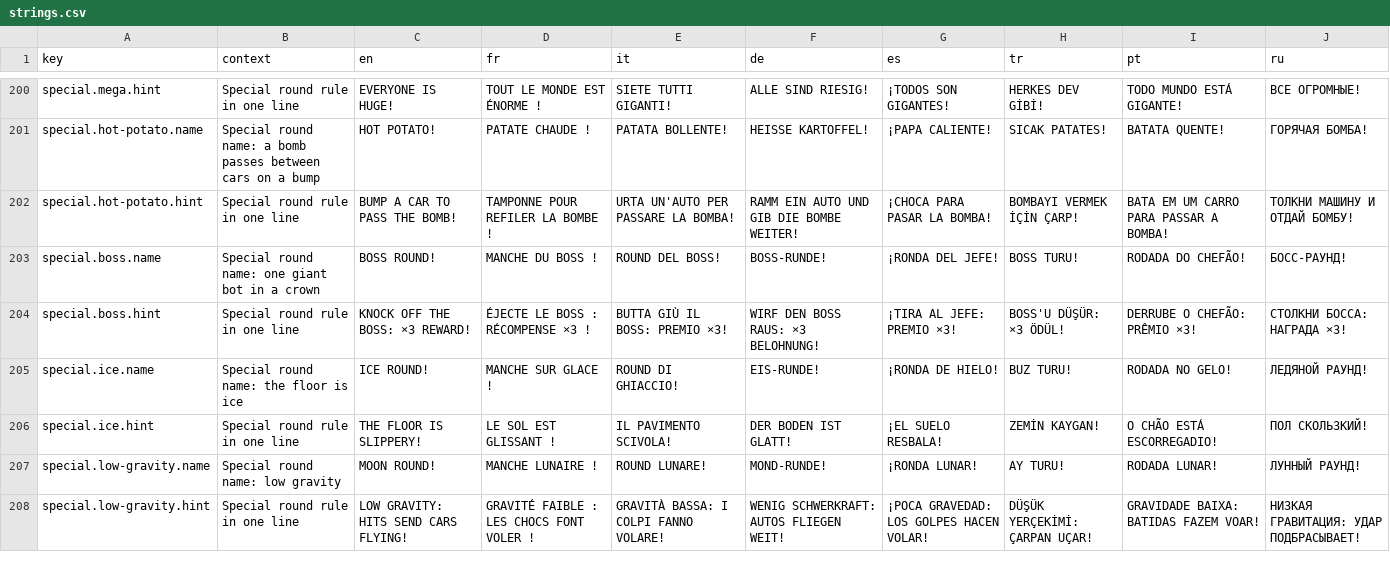
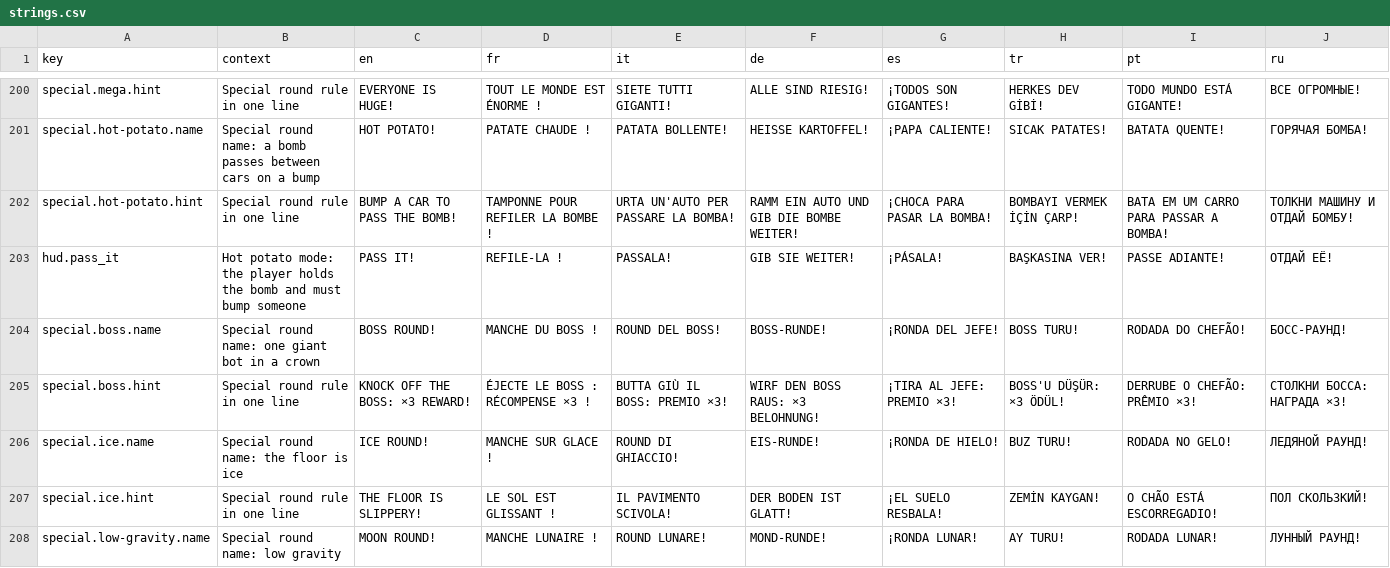
Before and after one commit to Bugord/Poki-Toy-Car-Bumper-Arena, a CSV file: Assets/Localization/strings.csv, drawn as a sheet; only a part is shown, gaps mark what is left out; the shorter side is filled out with more unchanged rows; the diff names each change by its address in the sheet, - before the commit and + after, or states it on an @@ line.

Commit message:
Hot potato HUD: fuse seconds over the bomb, PASS IT! while the player holds it

```diff
--- a/Assets/Localization/strings.csv
+++ b/Assets/Localization/strings.csv
+row 203: hud.pass_it | Hot potato mode: the player holds the bomb and must bump someone | PASS IT! | REFILE-LA ! | PASSALA! | GIB SIE WEITER! | ¡PÁSALA! | BAŞKASINA VER! | PASSE ADIANTE! | ОТДАЙ ЕЁ!
```
Also changed, not shown: 8 other files.
